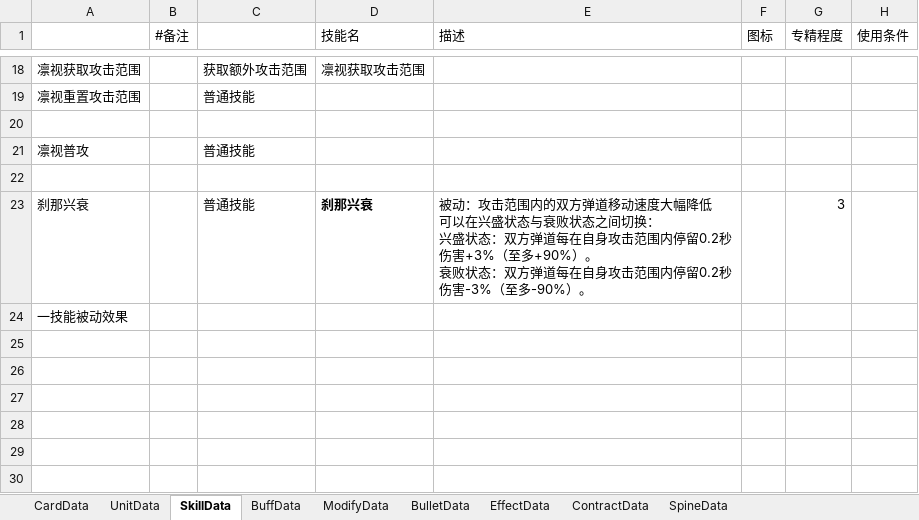
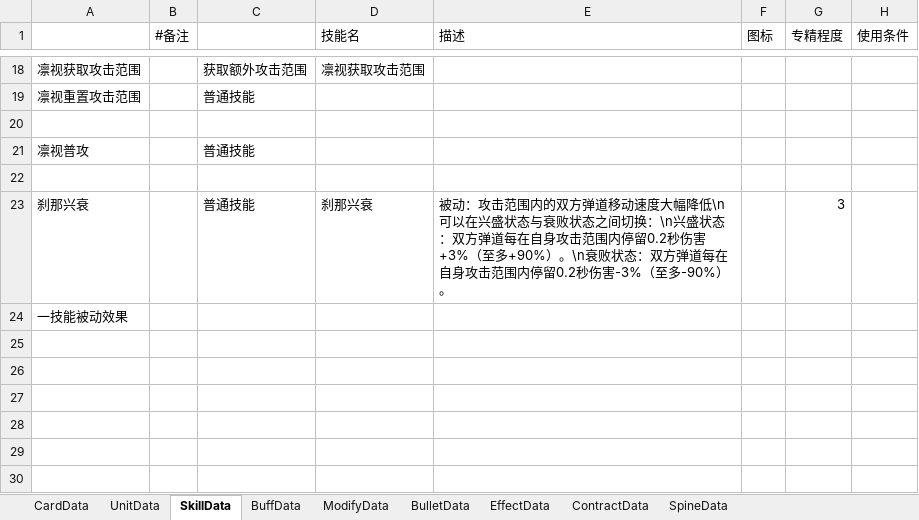
Before and after one commit to XR-857342619/ArkN, an Excel workbook: Excel/Diy优胜/恶堕凛视.xlsx, sheet SkillData, drawn as a sheet; only a part is shown, gaps mark what is left out; values as stored, in another font and other column widths than the file's, no borders; ↵ is a line break in a cell; the diff names each change by its address in the sheet, - before the commit and + after, or states it on an @@ line.

```diff
--- a/Excel/Diy优胜/恶堕凛视.xlsx (sheet SkillData)
+++ b/Excel/Diy优胜/恶堕凛视.xlsx (sheet SkillData)
-D23 bold: on
+D23 bold: off
-E23 (描述): …大幅降低 ↵ 可以在兴盛状态与衰败状态之间切换： ↵ 兴盛状态：双方弹道每在自身攻击范围内停留0.2秒伤害+3%（至多+90%）。 ↵ 衰败状态…
+E23 (描述): …大幅降低\n可以在兴盛状态与衰败状态之间切换：\n兴盛状态：双方弹道每在自身攻击范围内停留0.2秒伤害+3%（至多+90%）。\n衰败状态…
```
Also changed, not shown: Excel/Main/battle.xlsx, Excel/一方通行/测试N.xlsx, 14 other files.
